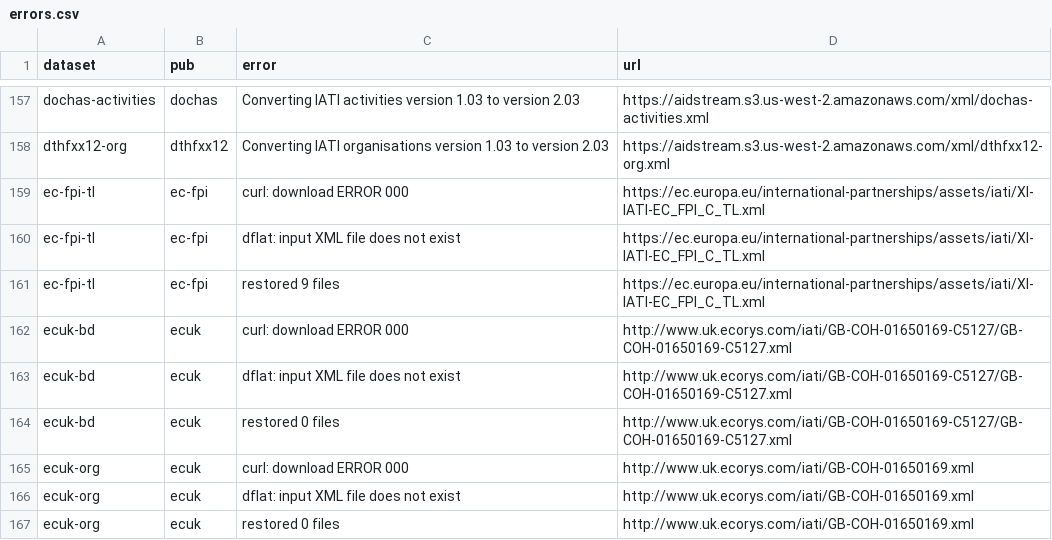
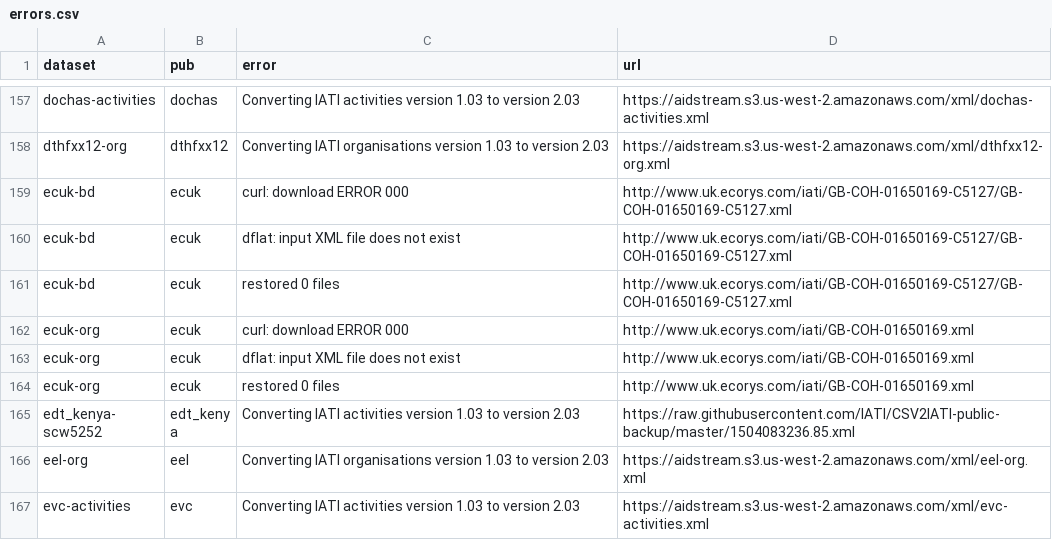
Before and after one commit to notshi/cleanerr, a CSV file: errors.csv, drawn as a sheet; only a part is shown, gaps mark what is left out; the shorter side is filled out with more unchanged rows.

```diff
--- a/errors.csv
+++ b/errors.csv
@@ -158,5 +158,2 @@ dochas-activities,dochas,Converting IATI activities version 1.03 to version 2.03
 dthfxx12-org,dthfxx12,Converting IATI organisations version 1.03 to version 2.03,"https://aidstream.s3.us-west-2.amazonaws.com/xml/dthfxx12-org.xml"
-ec-fpi-tl,ec-fpi,curl: download ERROR 000,"https://ec.europa.eu/international-partnerships/assets/iati/XI-IATI-EC_FPI_C_TL.xml"
-ec-fpi-tl,ec-fpi,dflat: input XML file does not exist,"https://ec.europa.eu/international-partnerships/assets/iati/XI-IATI-EC_FPI_C_TL.xml"
-ec-fpi-tl,ec-fpi,restored 9 files,"https://ec.europa.eu/international-partnerships/assets/iati/XI-IATI-EC_FPI_C_TL.xml"
 ecuk-bd,ecuk,curl: download ERROR 000,"http://www.uk.ecorys.com/iati/GB-COH-01650169-C5127/GB-COH-01650169-C5127.xml"
```
Also changed, not shown: 3 other files.
